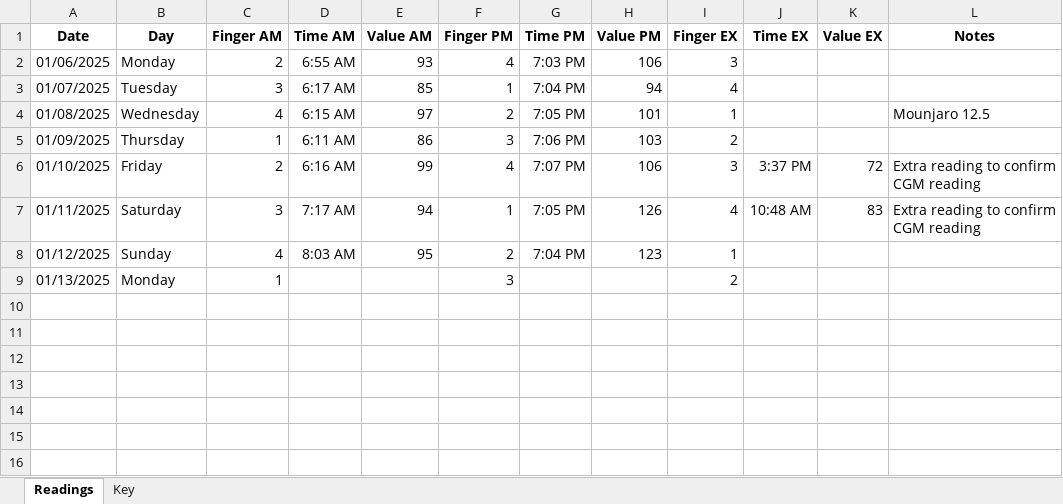
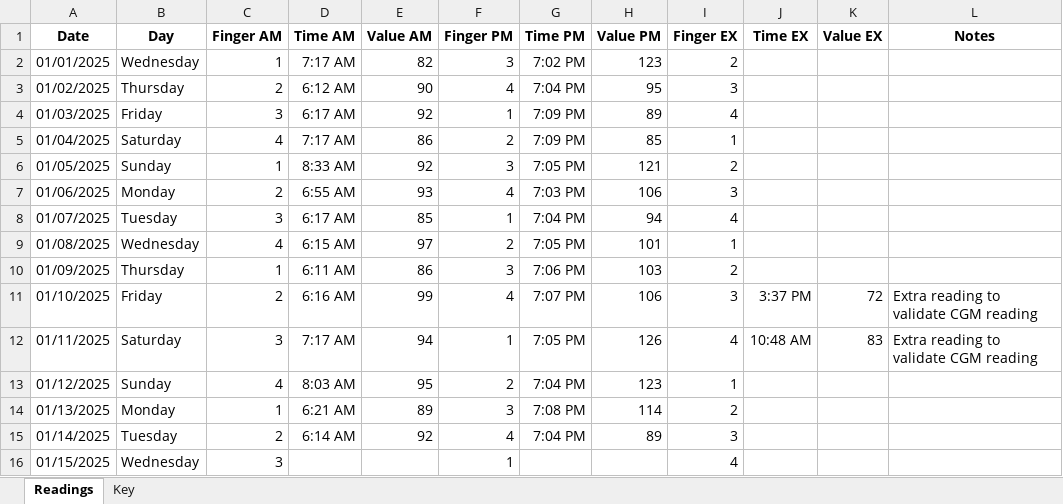
Before and after one commit to jsmith6417/BGM-Data, an Excel workbook: Blood Glucose Readings Sample.xlsx, sheet Readings, drawn as a sheet; values as stored, in another font and other column widths than the file's, no borders; conditional formats not drawn; addresses are those after the commit; the diff names each change by its address in the sheet, - before the commit and + after, or states it on an @@ line.

Commit message:
Add files via upload

```diff
--- a/Blood Glucose Readings Sample.xlsx (sheet Readings)
+++ b/Blood Glucose Readings Sample.xlsx (sheet Readings)
+row 2: 01/01/2025 | Wednesday | 1 | 7:17 AM | 82 | 3 | 7:02 PM | 123 | 2
+row 3: 01/02/2025 | Thursday | 2 | 6:12 AM | 90 | 4 | 7:04 PM | 95 | 3
+row 4: 01/03/2025 | Friday | 3 | 6:17 AM | 92 | 1 | 7:09 PM | 89 | 4
+row 5: 01/04/2025 | Saturday | 4 | 7:17 AM | 86 | 2 | 7:09 PM | 85 | 1
+row 6: 01/05/2025 | Sunday | 1 | 8:33 AM | 92 | 3 | 7:05 PM | 121 | 2
-L9 (Notes): Mounjaro 12.5
+L9 (Notes): (empty)
-L11:L12 (Notes): Extra reading to confirm CGM reading
+L11:L12 (Notes): Extra reading to validate CGM reading
-D14 (Time AM): (empty)
+D14 (Time AM): 6:21 AM
-E14 (Value AM): (empty)
+E14 (Value AM): 89
-G14 (Time PM): (empty)
+G14 (Time PM): 7:08 PM
-H14 (Value PM): (empty)
+H14 (Value PM): 114
+row 15: 01/14/2025 | Tuesday | 2 | 6:14 AM | 92 | 4 | 7:04 PM | 89 | 3
+row 16: 01/15/2025 | Wednesday | 3 |  |  | 1 |  |  | 4
```
Also changed, not shown: sheet Key, formulas that keep their value.
